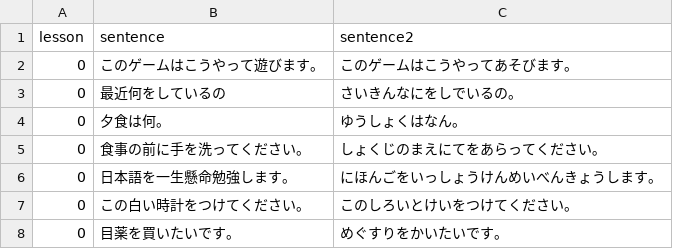
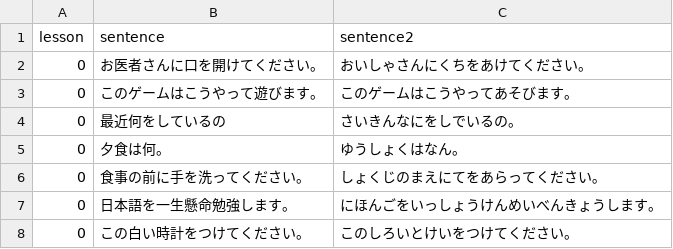
Before and after one commit to hillerliao/img, a CSV file: sentences.csv, drawn as a sheet; only a part is shown; the shorter side is filled out with more unchanged rows; the diff names each change by its address in the sheet, - before the commit and + after, or states it on an @@ line.

Commit message:
Update sentences.csv

```diff
--- a/sentences.csv
+++ b/sentences.csv
+row 2: 0 | お医者さんに口を開けてください。 | おいしゃさんにくちをあけてください。
```
